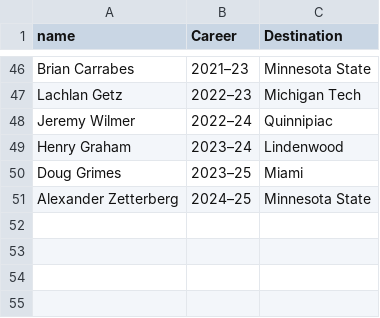
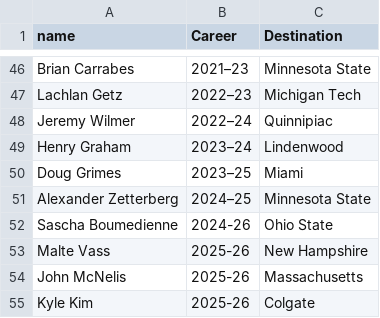
Before and after one commit to redsoxfan2194/buhockeystats, a CSV file: buhockeystatssite/recordbookdata/mtransfersout.csv, drawn as a sheet; only a part is shown, gaps mark what is left out.

```diff
--- a/buhockeystatssite/recordbookdata/mtransfersout.csv
+++ b/buhockeystatssite/recordbookdata/mtransfersout.csv
@@ -51 +51,5 @@ Doug Grimes,2023–25,Miami
 Alexander Zetterberg,2024–25,Minnesota State
+Sascha Boumedienne,2024-26,Ohio State
+Malte Vass,2025-26,New Hampshire
+John McNelis,2025-26,Massachusetts
+Kyle Kim,2025-26,Colgate
```
Also changed, not shown: buhockeystatssite/recordbookdata/mtransfersin.csv, buhockeystatssite/recordbookdata/wtransfersin.csv, 1 other file.
